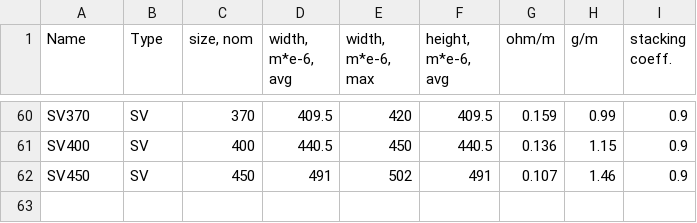
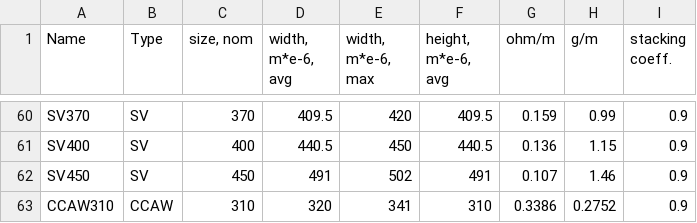
Before and after one commit to kbasaran/Speaker-Stuff-Calculator, a CSV file: SSC_data/WIRE_TABLE.csv, drawn as a sheet; only a part is shown, gaps mark what is left out; the diff names each change by its address in the sheet, - before the commit and + after, or states it on an @@ line.

Commit message:
Update WIRE_TABLE.csv

```diff
--- a/SSC_data/WIRE_TABLE.csv
+++ b/SSC_data/WIRE_TABLE.csv
+row 63: CCAW310 | CCAW | 310 | 320 | 341 | 310 | 0.3386 | 0.2752 | 0.9
```
